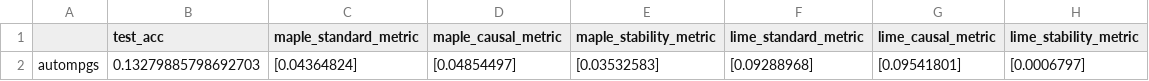
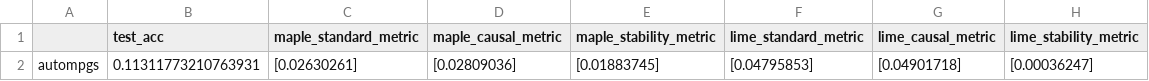
Before and after one commit to GDPlumb/ExpO, a CSV file: 1-UCI/results.csv, drawn as a sheet.

Commit message:
Made computing the evaluation metrics modular.  Found a bug where the number of evaluated points was incorrect

```diff
--- a/1-UCI/results.csv
+++ b/1-UCI/results.csv
@@ -1,2 +1,2 @@
 ,test_acc,maple_standard_metric,maple_causal_metric,maple_stability_metric,lime_standard_metric,lime_causal_metric,lime_stability_metric
-autompgs,0.13279885798692703,[0.04364824],[0.04854497],[0.03532583],[0.09288968],[0.09541801],[0.0006797]
+autompgs,0.11311773210763931,[0.02630261],[0.02809036],[0.01883745],[0.04795853],[0.04901718],[0.00036247]
```
Also changed, not shown: 9 other files.
